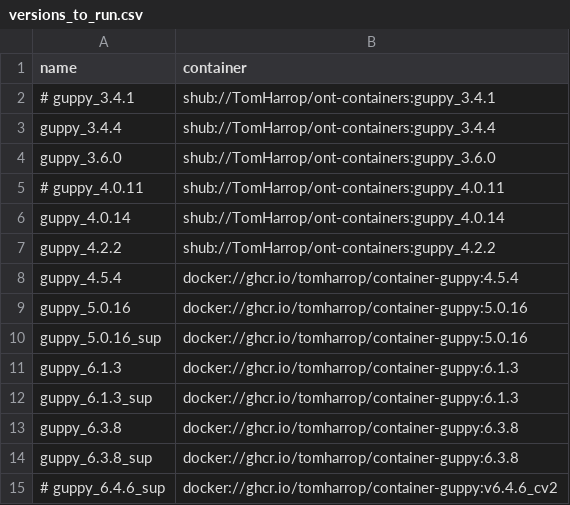
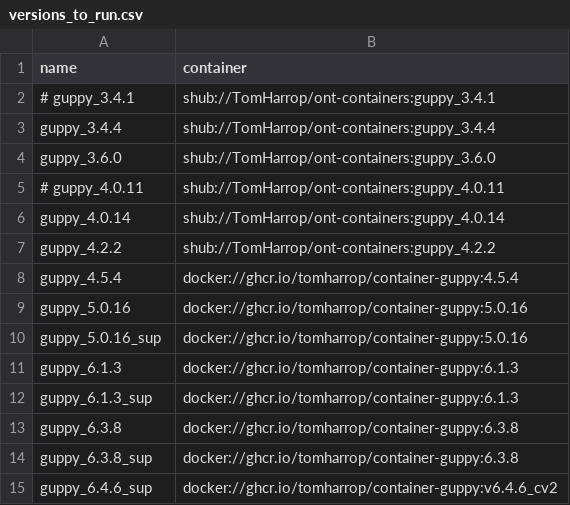
Before and after one commit to TomHarrop/basecall-assembly-compare, a CSV file: data/versions_to_run.csv, drawn as a sheet.

Commit message:
process reads separately

```diff
--- a/data/versions_to_run.csv
+++ b/data/versions_to_run.csv
@@ -14,2 +14,2 @@ guppy_6.3.8,docker://ghcr.io/tomharrop/container-guppy:6.3.8
 guppy_6.3.8_sup,docker://ghcr.io/tomharrop/container-guppy:6.3.8
-# guppy_6.4.6_sup,docker://ghcr.io/tomharrop/container-guppy:v6.4.6_cv2
+guppy_6.4.6_sup,docker://ghcr.io/tomharrop/container-guppy:v6.4.6_cv2
```
